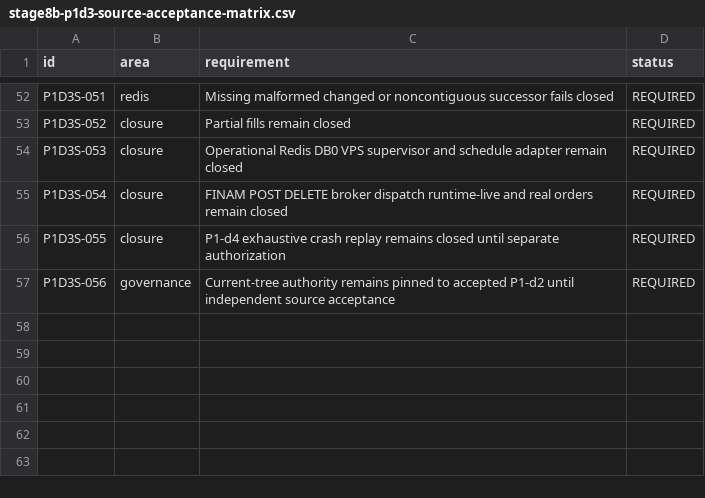
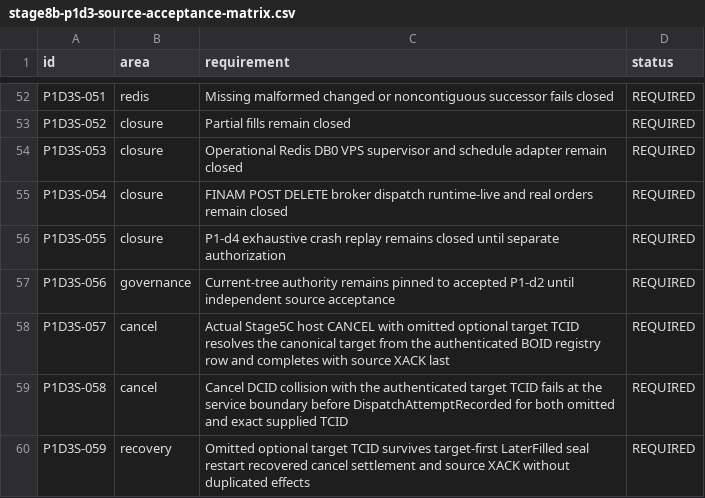
Before and after one commit to DKorolski/moex-trading-gateway-rs, a CSV file: docs/stage-8/stage8b-p1d3-source-acceptance-matrix.csv, drawn as a sheet; only a part is shown, gaps mark what is left out; the diff names each change by its address in the sheet, - before the commit and + after, or states it on an @@ line.

Commit message:
fix(stage8b): close P1-d3 optional TCID boundary

```diff
--- a/docs/stage-8/stage8b-p1d3-source-acceptance-matrix.csv
+++ b/docs/stage-8/stage8b-p1d3-source-acceptance-matrix.csv
+row 58: P1D3S-057 | cancel | Actual Stage5C host CANCEL with omitted optional target TCID resolves the canonical target from the authenticated BOID registry row and completes with source XACK last | REQUIRED
+row 59: P1D3S-058 | cancel | Cancel DCID collision with the authenticated target TCID fails at the service boundary before DispatchAttemptRecorded for both omitted and exact supplied TCID | REQUIRED
+row 60: P1D3S-059 | recovery | Omitted optional target TCID survives target-first LaterFilled seal restart recovered cancel settlement and source XACK without duplicated effects | REQUIRED
```
Also changed, not shown: 15 other files.
